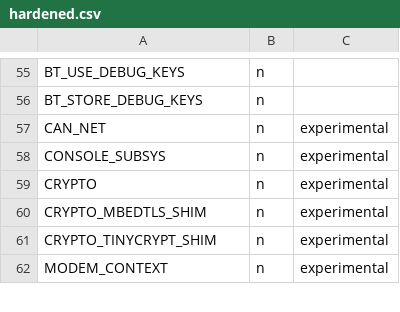
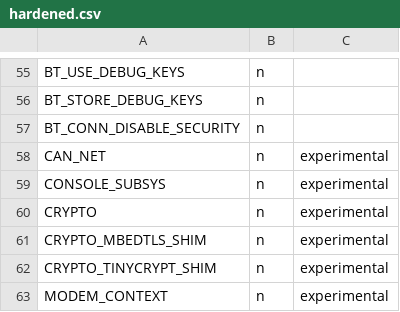
Before and after one commit to shijoe4/zephyr, a CSV file: scripts/kconfig/hardened.csv, drawn as a sheet; only a part is shown, gaps mark what is left out.

Commit message:
Bluetooth: Add config option to disable security checks
This adds CONFIG_BT_CONN_DISABLE_SECURITY which can be used to disable
security checks for incoming requests enabling to test accessing GATT
attributes and L2CAP channels that would otherwise require
encryption/authentication in order to be accessed.

It depends on BT_TESTING to indicate to the users that this is a
testing feature which shall not be used in production.

Signed-off-by: Luiz Augusto von Dentz <luiz.von.dentz@intel.com>

```diff
--- a/scripts/kconfig/hardened.csv
+++ b/scripts/kconfig/hardened.csv
@@ -56,2 +56,3 @@ BT_USE_DEBUG_KEYS,n
 BT_STORE_DEBUG_KEYS,n
+BT_CONN_DISABLE_SECURITY,n
 CAN_NET,n,experimental
```
Also changed, not shown: 4 other files.
